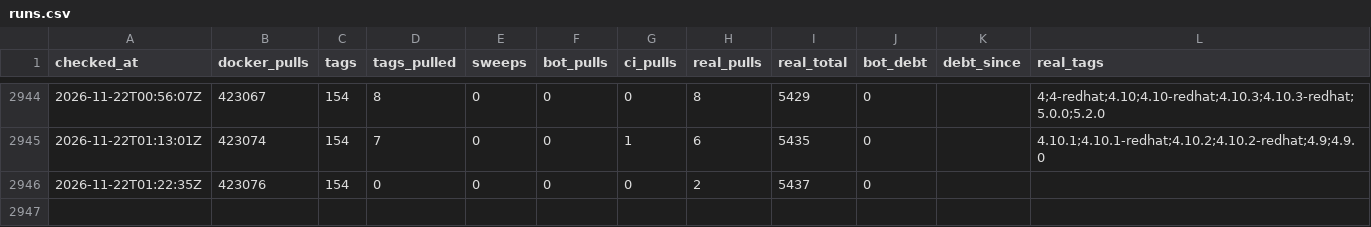
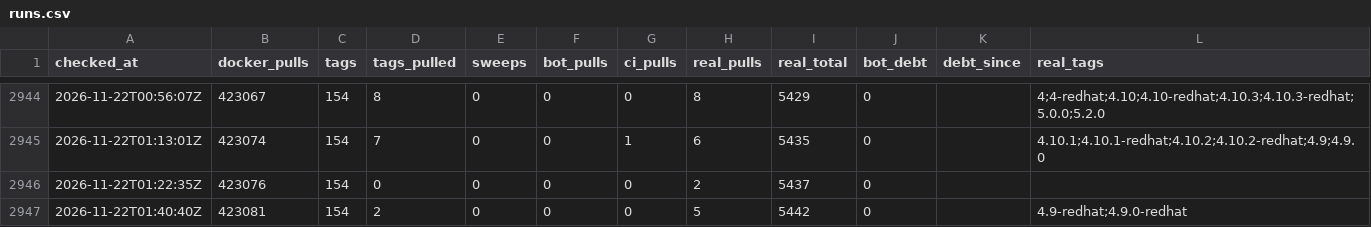
Before and after one commit to labsai/EDDI, a CSV file: data/runs.csv, drawn as a sheet; only a part is shown, gaps mark what is left out.

```diff
--- a/data/runs.csv
+++ b/data/runs.csv
@@ -2946 +2946,2 @@ checked_at,docker_pulls,tags,tags_pulled,sweeps,bot_pulls,ci_pulls,real_pulls,re
 2026-11-22T01:22:35Z,423076,154,0,0,0,0,2,5437,0,,
+2026-11-22T01:40:40Z,423081,154,2,0,0,0,5,5442,0,,4.9-redhat;4.9.0-redhat
```
